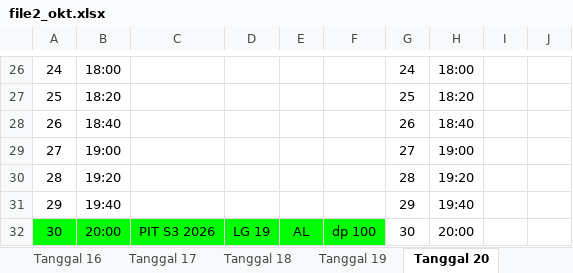
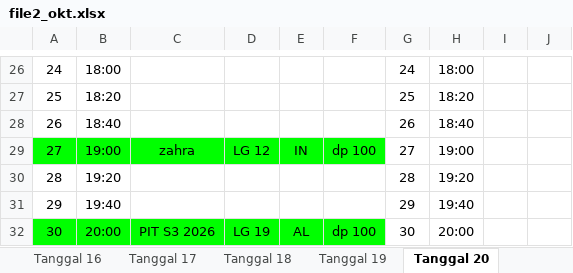
Before and after one commit to whynunuu/FoxeStudio, an Excel workbook: file2_okt.xlsx, sheet Tanggal 20, drawn as a sheet; only a part is shown, gaps mark what is left out; values as stored, in another font and other column widths than the file's, no borders; charts and pictures not drawn; the diff names each change by its address in the sheet, - before the commit and + after, or states it on an @@ line.

```diff
--- a/file2_okt.xlsx (sheet Tanggal 20)
+++ b/file2_okt.xlsx (sheet Tanggal 20)
-A29:F29 fill: none
+A29:F29 fill: #00FF00
-C29: (empty)
+C29: zahra
-D29: (empty)
+D29: LG 12
-E29: (empty)
+E29: IN
-F29: (empty)
+F29: dp 100
```
Also changed, not shown: sheet Tanggal 17, sheet Tanggal 16, sheet Tanggal 18, sheet Tanggal 15, file1_okt.xlsm, file2.xlsx, 3 other files.
